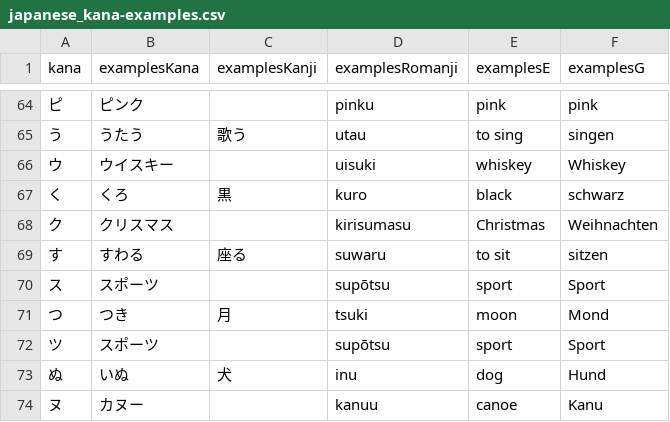
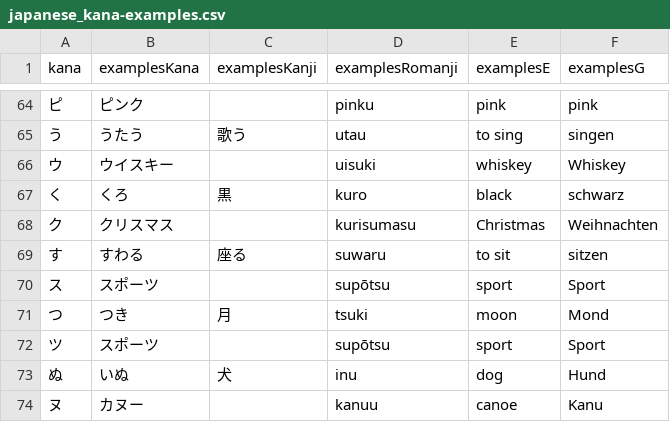
Before and after one commit to le-shepherd/japanese, a CSV file: japanese_kana-examples.csv, drawn as a sheet; only a part is shown, gaps mark what is left out; the diff covers the shown part only.

```diff
--- a/japanese_kana-examples.csv
+++ b/japanese_kana-examples.csv
@@ -67,3 +67,3 @@ kana,examplesKana,examplesKanji,examplesRomanji,examplesE,examplesG
 く,くろ,黒,kuro,black,schwarz
-ク,クリスマス,,kirisumasu,Christmas,Weihnachten
+ク,クリスマス,,kurisumasu,Christmas,Weihnachten
 す,すわる,座る,suwaru,to sit,sitzen
```
Also changed, not shown: 62 edited cells elsewhere in this file.
